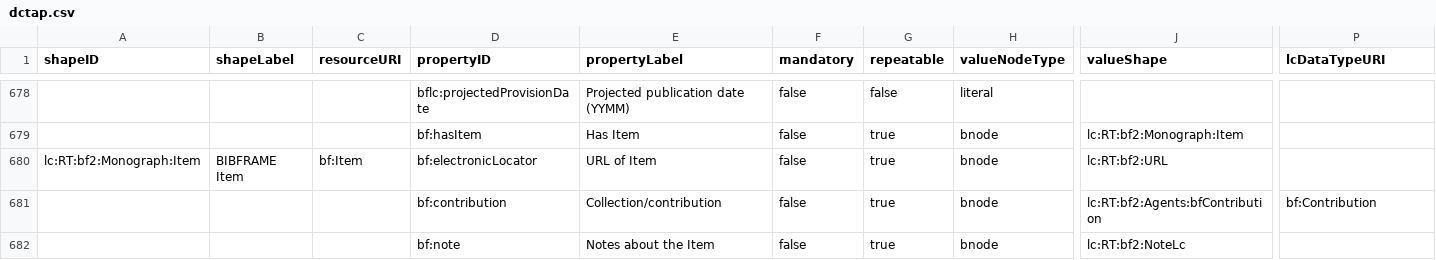
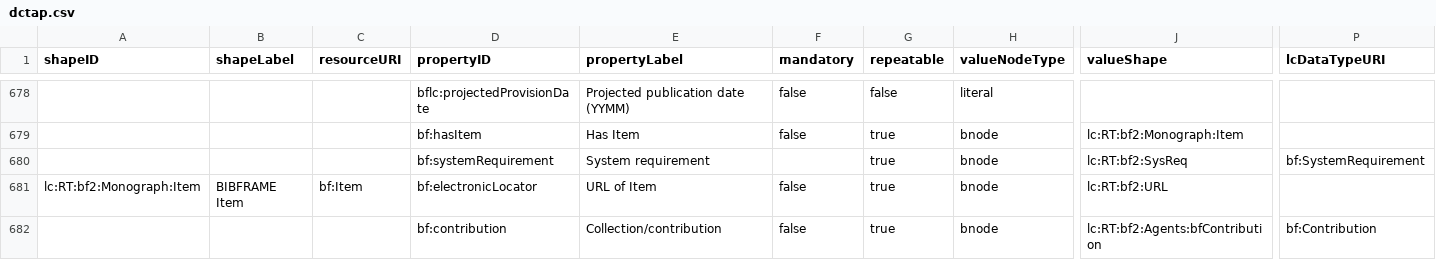
Before and after one commit to lcnetdev/marva-profiles, a CSV file: marva-prod/dctap.csv, drawn as a sheet; only a part is shown, gaps mark what is left out; the shorter side is filled out with more unchanged rows; rows hold the shown columns only; the diff names each change by its address in the sheet, - before the commit and + after, or states it on an @@ line.

Commit message:
Update MARVA profiles

```diff
--- a/marva-prod/dctap.csv
+++ b/marva-prod/dctap.csv
+row 680:  |  |  | bf:systemRequirement | System requirement |  | true | bnode | lc:RT:bf2:SysReq | bf:SystemRequirement
```
Also changed, not shown: 2 other files.
